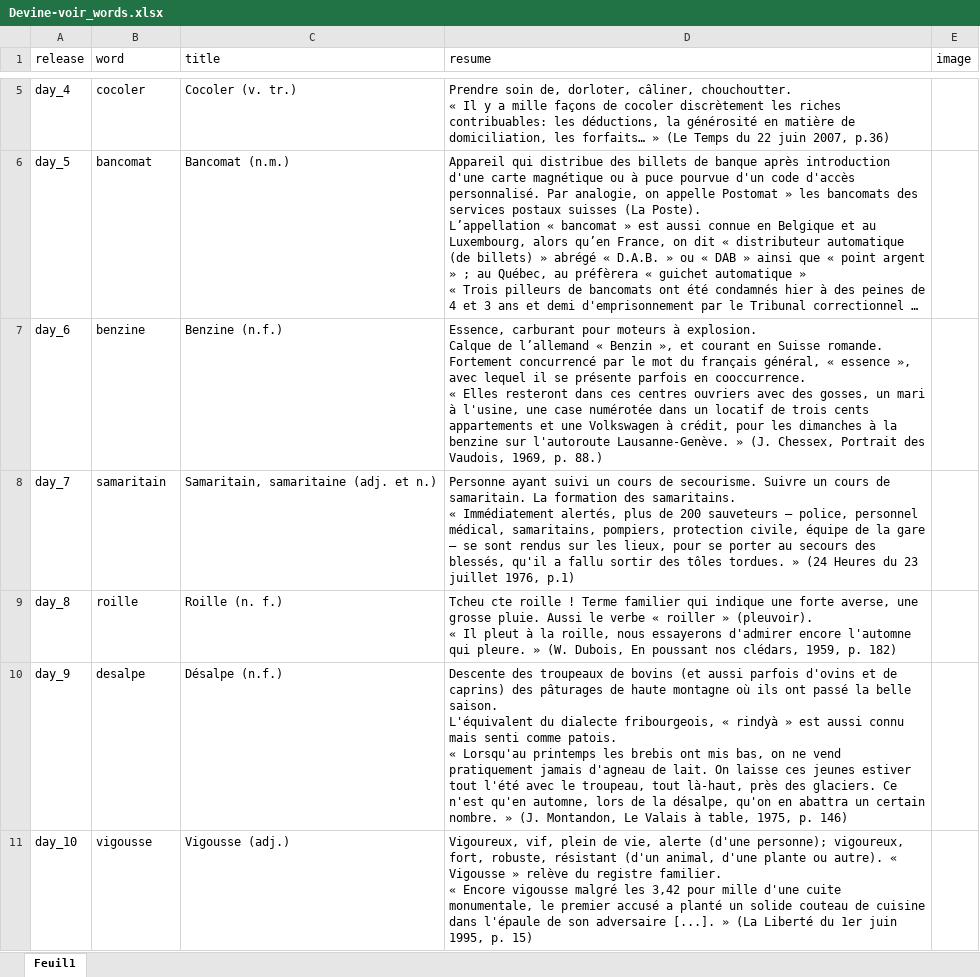
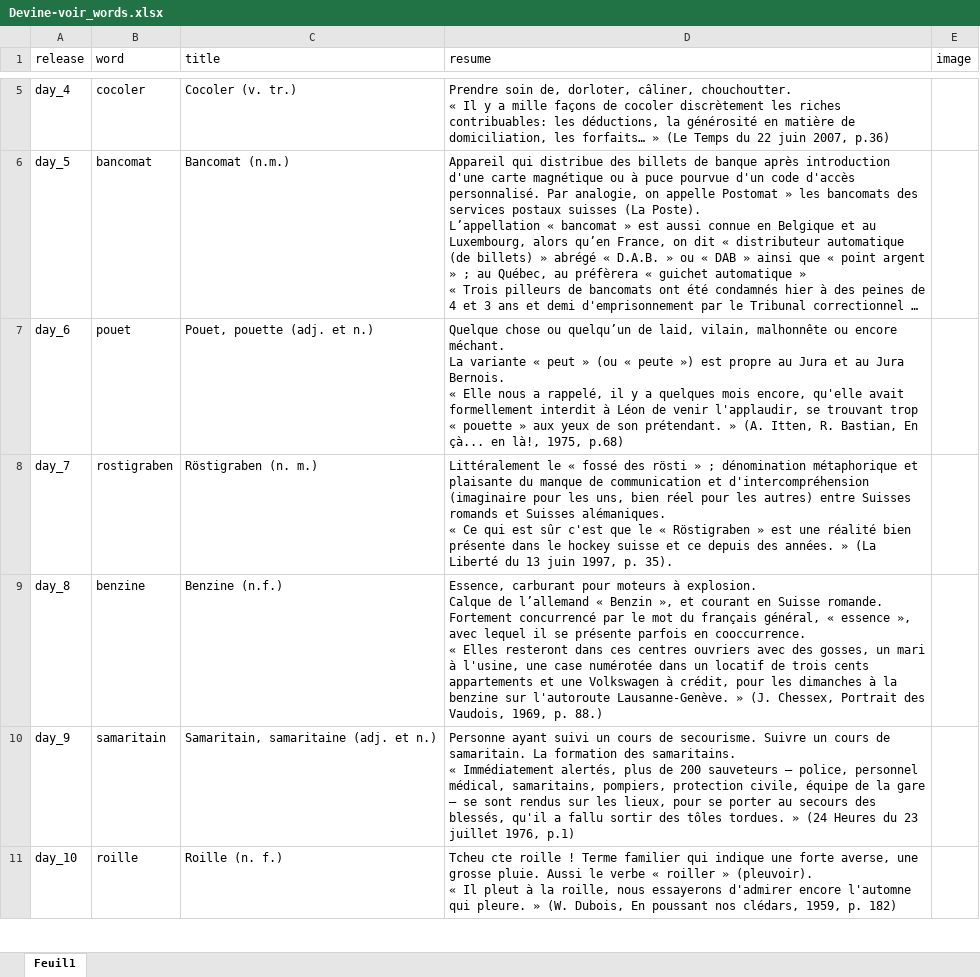
Before and after one commit to wlks85/wordle, an Excel workbook: data/Devine-voir_words.xlsx, sheet Feuil1, drawn as a sheet; only a part is shown, gaps mark what is left out; long unchanged cells end in …; values as stored, in another font and other column widths than the file's, no borders; ↵ is a line break in a cell; the diff covers the shown part only; the diff names each change by its address in the sheet, - before the commit and + after, or states it on an @@ line.

Commit message:
data updated

```diff
--- a/data/Devine-voir_words.xlsx (sheet Feuil1)
+++ b/data/Devine-voir_words.xlsx (sheet Feuil1)
-B7 (word): benzine
+B7 (word): pouet
-C7 (title): Benzine (n.f.)
+C7 (title): Pouet, pouette (adj. et n.)
-D7 (resume): Essence, carburant pour moteurs à explosion. ↵ Calque de l’allemand « Benzin », et courant en Suisse romande. Fortement concurrencé par le mot du français général, « essence », avec lequel il se présente parfois en cooccurrence. ↵ « Elles resteront dans ces centres ouvriers avec des gosses, un mari à l'usine, une case numérotée dans un locatif de trois cents appartements et une Volkswagen à crédit, pour les dimanches à la benzine sur l'autoroute Lausanne-Genève. » (J. Chessex, Portrait des Vaudois, 1969, p. 88.)
+D7 (resume): Quelque chose ou quelqu’un de laid, vilain, malhonnête ou encore méchant. ↵ La variante « peut » (ou « peute ») est propre au Jura et au Jura Bernois. ↵ « Elle nous a rappelé, il y a quelques mois encore, qu'elle avait formellement interdit à Léon de venir l'applaudir, se trouvant trop « pouette » aux yeux de son prétendant. » (A. Itten, R. Bastian, En çà... en là!, 1975, p.68)
-B8 (word): samaritain
+B8 (word): rostigraben
-C8 (title): Samaritain, samaritaine (adj. et n.)
+C8 (title): Röstigraben (n. m.)
-D8 (resume): Personne ayant suivi un cours de secourisme. Suivre un cours de samaritain. La formation des samaritains. ↵ « Immédiatement alertés, plus de 200 sauveteurs – police, personnel médical, samaritains, pompiers, protection civile, équipe de la gare – se sont rendus sur les lieux, pour se porter au secours des blessés, qu'il a fallu sortir des tôles tordues. » (24 Heures du 23 juillet 1976, p.1)
+D8 (resume): Littéralement le « fossé des rösti » ; dénomination métaphorique et plaisante du manque de communication et d'intercompréhension (imaginaire pour les uns, bien réel pour les autres) entre Suisses romands et Suisses alémaniques. ↵ « Ce qui est sûr c'est que le « Röstigraben » est une réalité bien présente dans le hockey suisse et ce depuis des années. » (La Liberté du 13 juin 1997, p. 35).
-B9 (word): roille
+B9 (word): benzine
-C9 (title): Roille (n. f.)
+C9 (title): Benzine (n.f.)
-D9 (resume): Tcheu cte roille ! Terme familier qui indique une forte averse, une grosse pluie. Aussi le verbe « roiller » (pleuvoir). ↵ « Il pleut à la roille, nous essayerons d'admirer encore l'automne qui pleure. » (W. Dubois, En poussant nos clédars, 1959, p. 182)
+D9 (resume): Essence, carburant pour moteurs à explosion. ↵ Calque de l’allemand « Benzin », et courant en Suisse romande. Fortement concurrencé par le mot du français général, « essence », avec lequel il se présente parfois en cooccurrence. ↵ « Elles resteront dans ces centres ouvriers avec des gosses, un mari à l'usine, une case numérotée dans un locatif de trois cents appartements et une Volkswagen à crédit, pour les dimanches à la benzine sur l'autoroute Lausanne-Genève. » (J. Chessex, Portrait des Vaudois, 1969, p. 88.)
-B10 (word): desalpe
+B10 (word): samaritain
-C10 (title): Désalpe (n.f.)
+C10 (title): Samaritain, samaritaine (adj. et n.)
-D10 (resume): Descente des troupeaux de bovins (et aussi parfois d'ovins et de caprins) des pâturages de haute montagne où ils ont passé la belle saison. ↵ L'équivalent du dialecte fribourgeois, « rindyà » est aussi connu mais senti comme patois. ↵ « Lorsqu'au printemps les brebis ont mis bas, on ne vend pratiquement jamais d'agneau de lait. On laisse ces jeunes estiver tout l'été avec le troupeau, tout là-haut, près des glaciers. Ce n'est qu'en automne, lors de la désalpe, qu'on en abattra un certain nombre. » (J. Montandon, Le Valais à table, 1975, p. 146)
+D10 (resume): Personne ayant suivi un cours de secourisme. Suivre un cours de samaritain. La formation des samaritains. ↵ « Immédiatement alertés, plus de 200 sauveteurs – police, personnel médical, samaritains, pompiers, protection civile, équipe de la gare – se sont rendus sur les lieux, pour se porter au secours des blessés, qu'il a fallu sortir des tôles tordues. » (24 Heures du 23 juillet 1976, p.1)
-B11 (word): vigousse
+B11 (word): roille
-C11 (title): Vigousse (adj.)
+C11 (title): Roille (n. f.)
-D11 (resume): Vigoureux, vif, plein de vie, alerte (d'une personne); vigoureux, fort, robuste, résistant (d'un animal, d'une plante ou autre). « Vigousse » relève du registre familier. ↵ « Encore vigousse malgré les 3,42 pour mille d'une cuite monumentale, le premier accusé a planté un solide couteau de cuisine dans l'épaule de son adversaire [...]. » (La Liberté du 1er juin 1995, p. 15)
+D11 (resume): Tcheu cte roille ! Terme familier qui indique une forte averse, une grosse pluie. Aussi le verbe « roiller » (pleuvoir). ↵ « Il pleut à la roille, nous essayerons d'admirer encore l'automne qui pleure. » (W. Dubois, En poussant nos clédars, 1959, p. 182)
```
Also changed, not shown: 20 added rows and 14 edited cells elsewhere in this sheet.
